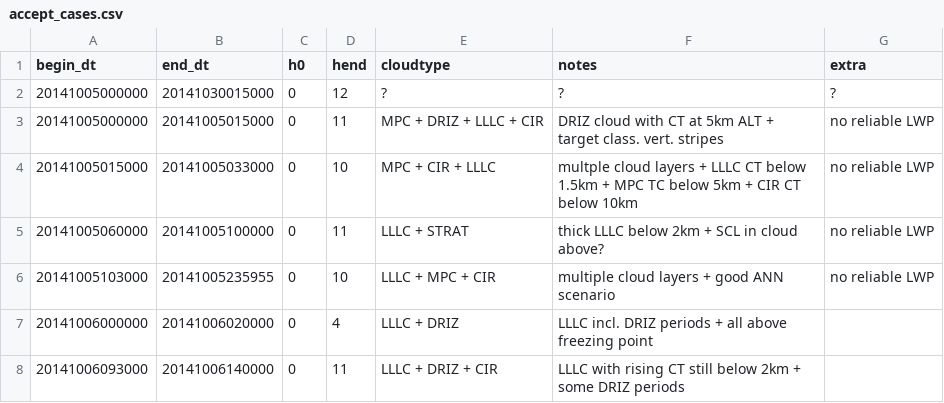
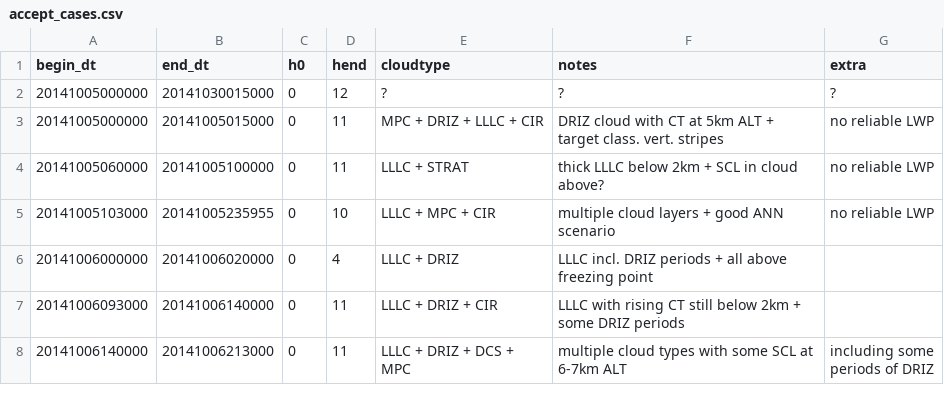
Before and after one commit to KarlJohnsonnn/accept_analyser, a CSV file: accept_cases.csv, drawn as a sheet; only a part is shown; the shorter side is filled out with more unchanged rows.

```diff
--- a/accept_cases.csv
+++ b/accept_cases.csv
@@ -3,3 +3,2 @@
 20141005000000,20141005015000,0,11,MPC +  DRIZ +  LLLC +  CIR,DRIZ cloud with CT at 5km ALT +  target class. vert. stripes ,no reliable LWP
-20141005015000,20141005033000,0,10,MPC +  CIR +  LLLC,multple cloud layers +  LLLC CT below 1.5km + MPC TC below 5km + CIR CT below 10km,no reliable LWP
 20141005060000,20141005100000,0,11,LLLC +  STRAT,thick LLLC below 2km + SCL in cloud above?,no reliable LWP
```
Also changed, not shown: 2 other files.
